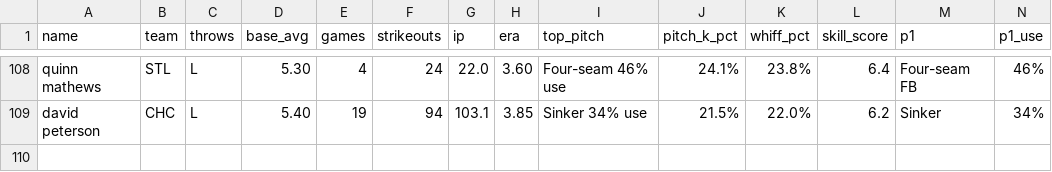
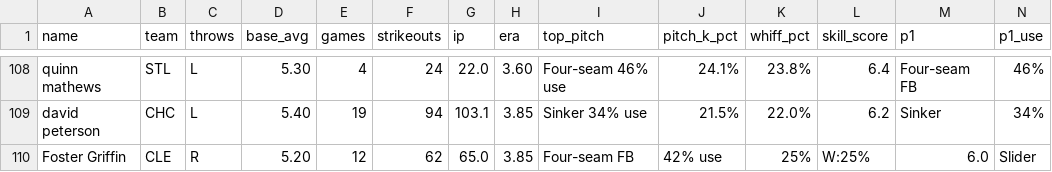
Before and after one commit to KingTud88/MLB-Prop-App, a CSV file: pitcher_database.csv, drawn as a sheet; only a part is shown, gaps mark what is left out; rows hold the shown columns only; the diff names each change by its address in the sheet, - before the commit and + after, or states it on an @@ line.

Commit message:
Update pitcher_database.csv

```diff
--- a/pitcher_database.csv
+++ b/pitcher_database.csv
+row 110: Foster Griffin | CLE | R | 5.20 | 12 | 62 | 65.0 | 3.85 | Four-seam FB | 42% use | 25% | W:25% | 6.0 | Slider
```
